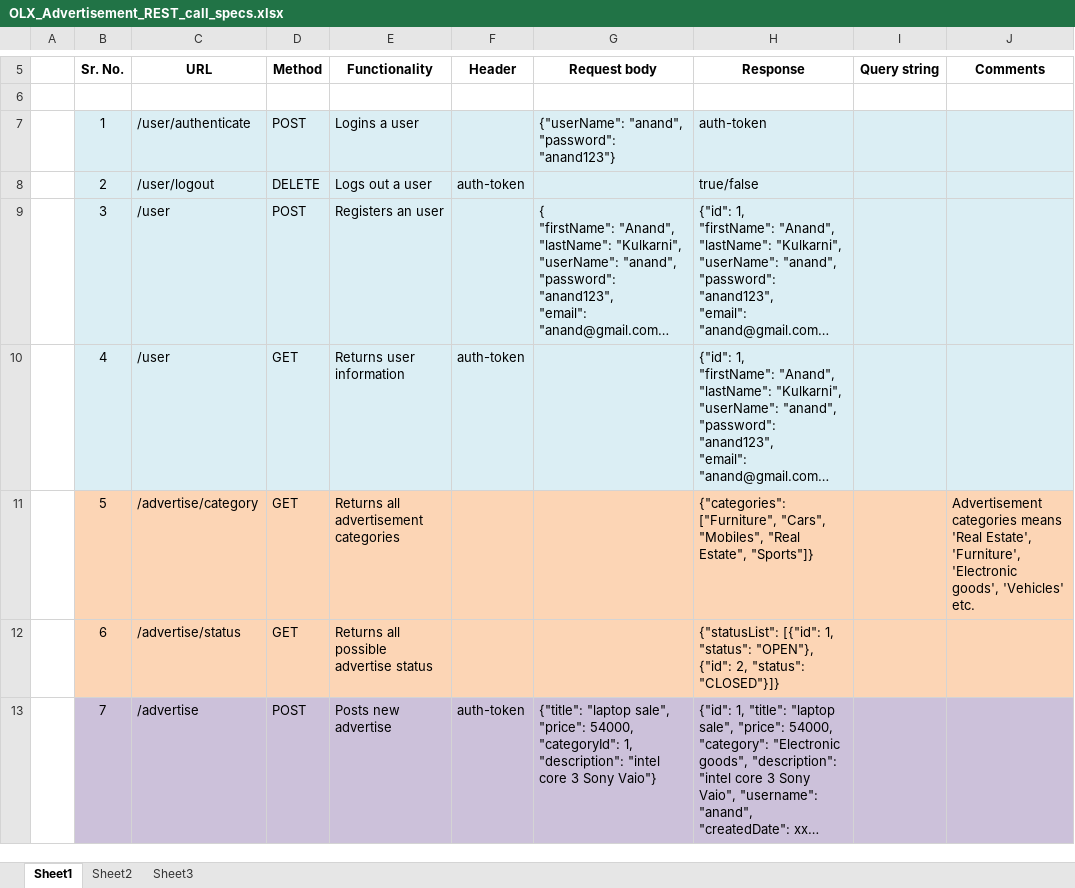
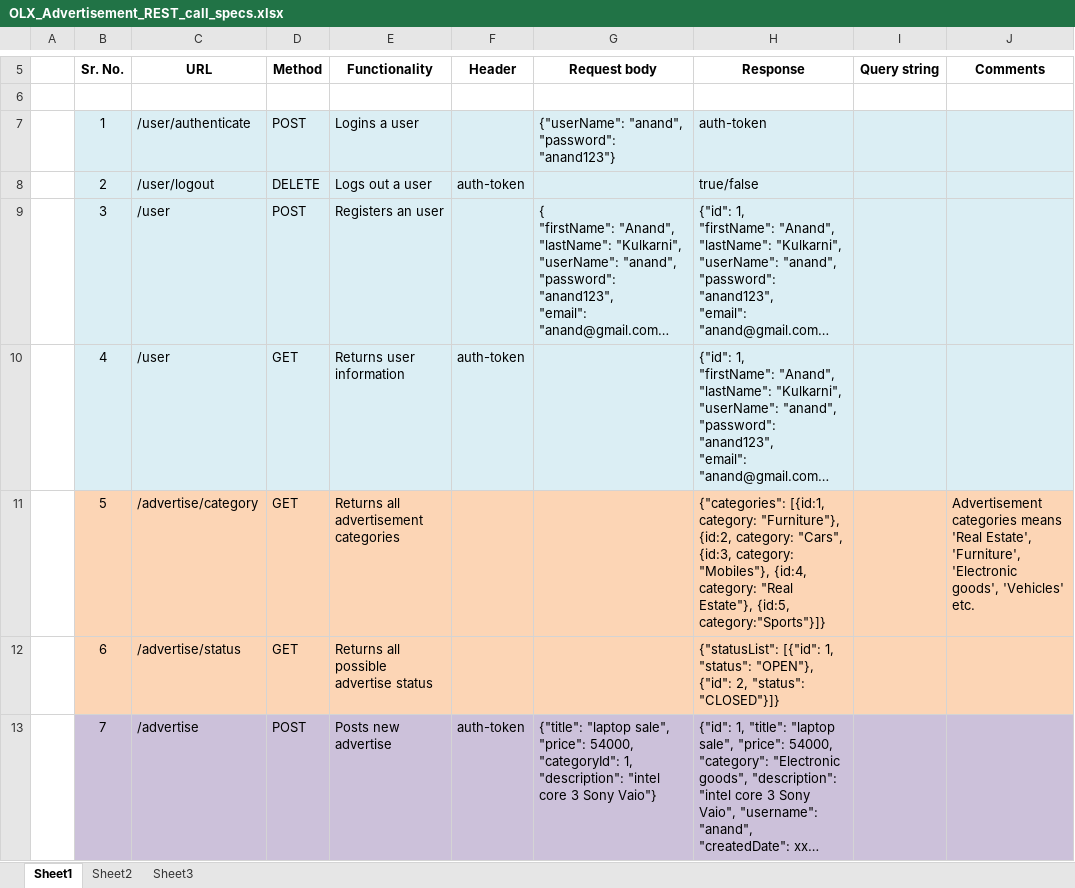
Before and after one commit to anand-xoriant/Microservices_18_May_2021, an Excel workbook: OLX_Advertisement_REST_call_specs.xlsx, sheet Sheet1, drawn as a sheet; only a part is shown, gaps mark what is left out; long unchanged cells end in …; values as stored, in another font and other column widths than the file's, no borders; the diff names each change by its address in the sheet, - before the commit and + after, or states it on an @@ line.

Commit message:
Add files via upload

```diff
--- a/OLX_Advertisement_REST_call_specs.xlsx (sheet Sheet1)
+++ b/OLX_Advertisement_REST_call_specs.xlsx (sheet Sheet1)
-H11 (Response): {"categories": ["Furniture", "Cars", "Mobiles", "Real Estate", "Sports"]}
+H11 (Response): {"categories": [{id:1, category: "Furniture"}, {id:2, category: "Cars", {id:3, category: "Mobiles"}, {id:4, category: "Real Estate"}, {id:5, category:"Sports"}]}
```
